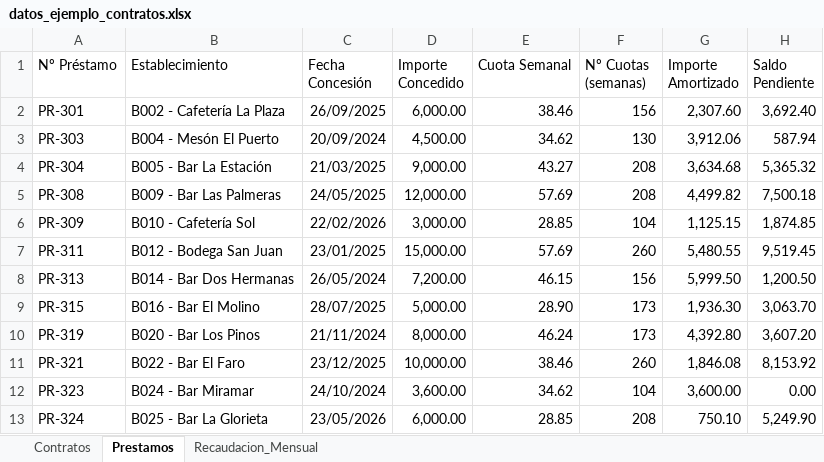
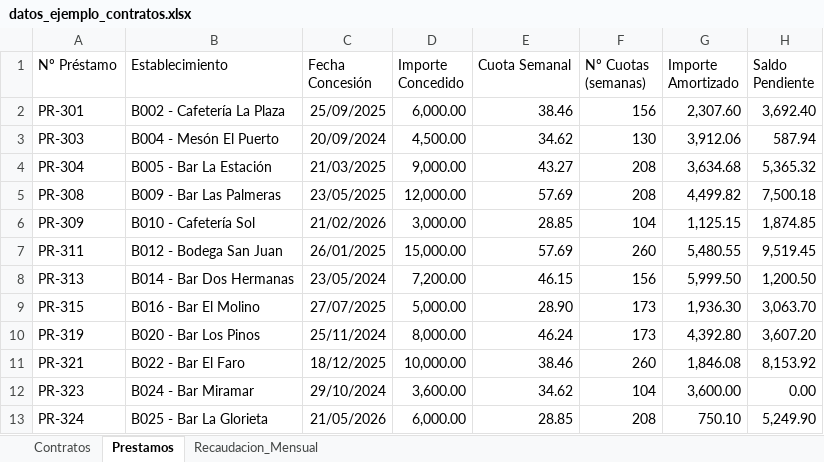
Before and after one commit to AaronNietoWorks/Auditor-de-Recaudaciones-y-Descuadres, an Excel workbook: 02-gestor-contratos/datos_ejemplo_contratos.xlsx, sheet Prestamos, drawn as a sheet; values as stored, in another font and other column widths than the file's, no borders; the diff names each change by its address in the sheet, - before the commit and + after, or states it on an @@ line.

```diff
--- a/02-gestor-contratos/datos_ejemplo_contratos.xlsx (sheet Prestamos)
+++ b/02-gestor-contratos/datos_ejemplo_contratos.xlsx (sheet Prestamos)
-C2 (Fecha Concesión): 26/09/2025
+C2 (Fecha Concesión): 25/09/2025
-C5 (Fecha Concesión): 24/05/2025
+C5 (Fecha Concesión): 23/05/2025
-C6 (Fecha Concesión): 22/02/2026
+C6 (Fecha Concesión): 21/02/2026
-C7 (Fecha Concesión): 23/01/2025
+C7 (Fecha Concesión): 26/01/2025
-C8 (Fecha Concesión): 26/05/2024
+C8 (Fecha Concesión): 23/05/2024
-C9 (Fecha Concesión): 28/07/2025
+C9 (Fecha Concesión): 27/07/2025
-C10 (Fecha Concesión): 21/11/2024
+C10 (Fecha Concesión): 25/11/2024
-C11 (Fecha Concesión): 23/12/2025
+C11 (Fecha Concesión): 18/12/2025
-C12 (Fecha Concesión): 24/10/2024
+C12 (Fecha Concesión): 29/10/2024
-C13 (Fecha Concesión): 23/05/2026
+C13 (Fecha Concesión): 21/05/2026
```
Also changed, not shown: sheet Contratos, 4 other files.
